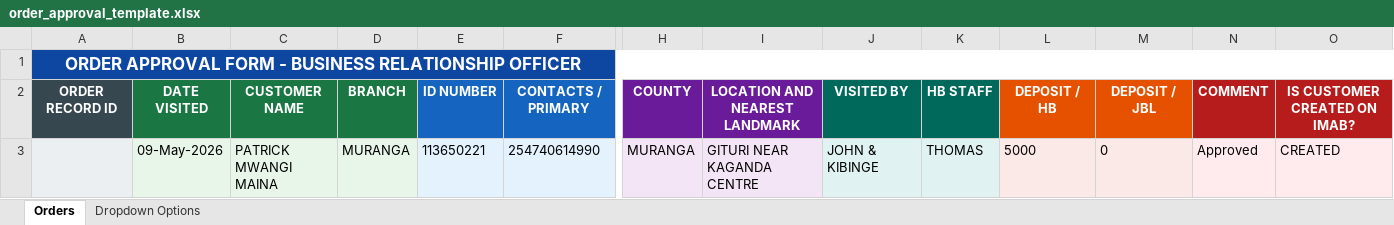
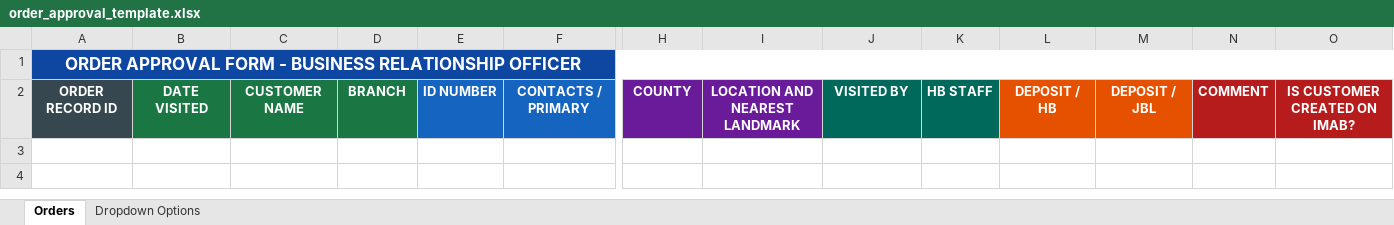
Before and after one commit to bedanavrvm/HB-Biogas-Telegram-Bot, an Excel workbook: order_approval_template.xlsx, sheet Orders, drawn as a sheet; only a part is shown, gaps mark what is left out; values as stored, in another font and other column widths than the file's, no borders; conditional formats not drawn; rows hold the shown columns only; the diff names each change by its address in the sheet, - before the commit and + after, or states it on an @@ line.

```diff
--- a/order_approval_template.xlsx (sheet Orders)
+++ b/order_approval_template.xlsx (sheet Orders)
-row 3:  | 09-May-2026 | PATRICK MWANGI MAINA | MURANGA | 113650221 | 254740614990 | MURANGA | GITURI NEAR KAGANDA CENTRE | JOHN & KIBINGE | THOMAS | 5000 | 0 | Approved | CREATED
```
Also changed, not shown: 14 other files.
